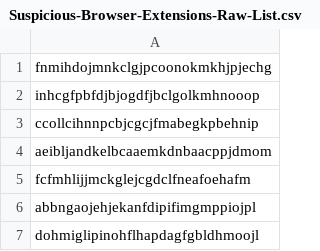
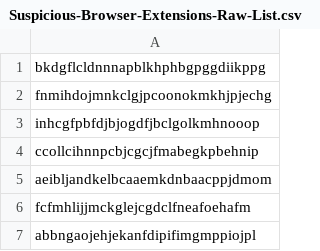
Before and after one commit to leo-fcorreia/threat-hunting, a CSV file: Suspicious-Browser-Extensions-Raw-List.csv, drawn as a sheet; only a part is shown; the shorter side is filled out with more unchanged rows.

Commit message:
Update Suspicious-Browser-Extensions-Raw-List.csv

```diff
--- a/Suspicious-Browser-Extensions-Raw-List.csv
+++ b/Suspicious-Browser-Extensions-Raw-List.csv
@@ -1 +1,2 @@
+bkdgflcldnnnapblkhphbgpggdiikppg
 fnmihdojmnkclgjpcoonokmkhjpjechg
```
